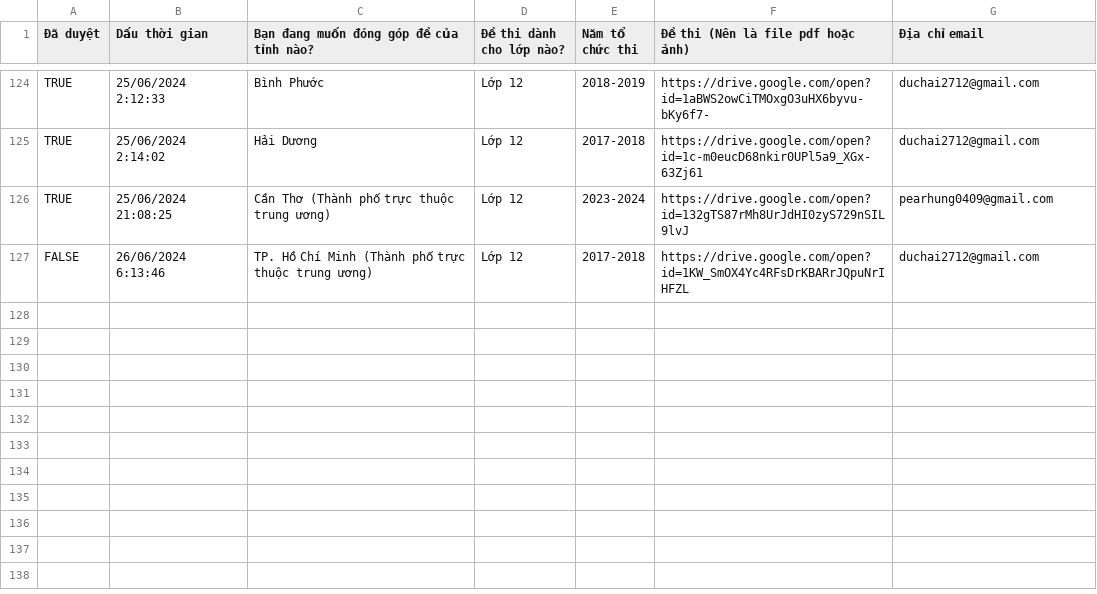
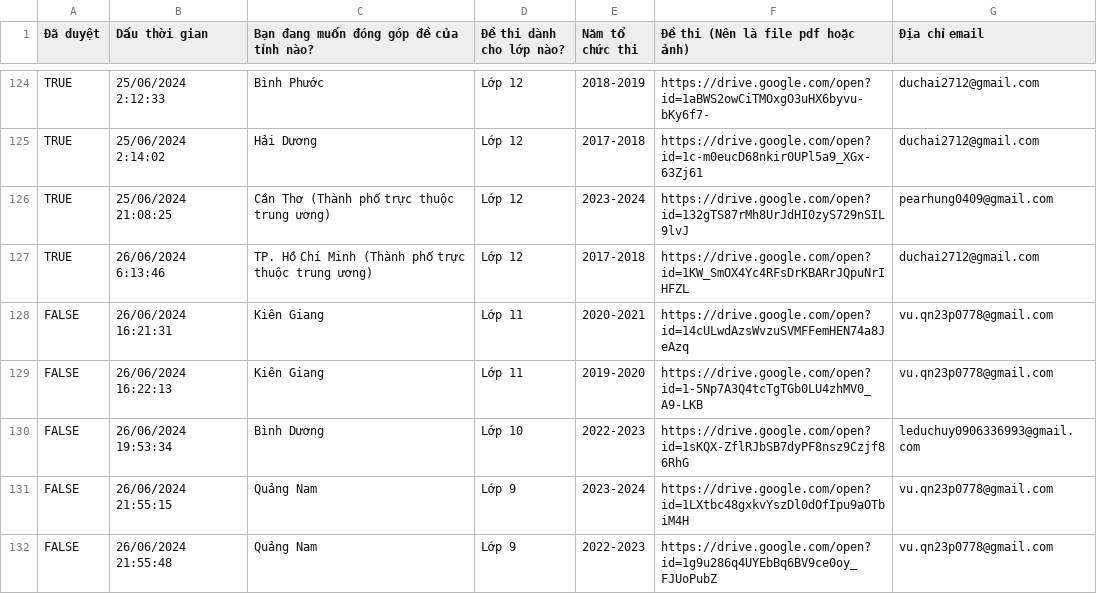
Before and after one commit to zukahai/provincial-informatics-exam-questions, a CSV file: _code/genarator/data.csv, drawn as a sheet; only a part is shown, gaps mark what is left out.

Commit message:
_code/genarator/contrubute.json

```diff
--- a/_code/genarator/data.csv
+++ b/_code/genarator/data.csv
@@ -126,2 +126,7 @@ TRUE,25/06/2024 2:14:02,Hải Dương,Lớp 12,2017-2018,https://drive.google.co
 TRUE,25/06/2024 21:08:25,Cần Thơ (Thành phố trực thuộc trung ương),Lớp 12,2023-2024,https://drive.google.com/open?id=132gTS87rMh8UrJdHI0zyS729nSIL9lvJ,pearhung0409@gmail.com
-FALSE,26/06/2024 6:13:46,TP. Hồ Chí Minh (Thành phố trực thuộc trung ương),Lớp 12,2017-2018,https://drive.google.com/open?id=1KW_SmOX4Yc4RFsDrKBARrJQpuNrIHFZL,duchai2712@gmail.com
+TRUE,26/06/2024 6:13:46,TP. Hồ Chí Minh (Thành phố trực thuộc trung ương),Lớp 12,2017-2018,https://drive.google.com/open?id=1KW_SmOX4Yc4RFsDrKBARrJQpuNrIHFZL,duchai2712@gmail.com
+FALSE,26/06/2024 16:21:31,Kiên Giang,Lớp 11,2020-2021,https://drive.google.com/open?id=14cULwdAzsWvzuSVMFFemHEN74a8JeAzq,vu.qn23p0778@gmail.com
+FALSE,26/06/2024 16:22:13,Kiên Giang,Lớp 11,2019-2020,https://drive.google.com/open?id=1-5Np7A3Q4tcTgTGb0LU4zhMV0_A9-LKB,vu.qn23p0778@gmail.com
+FALSE,26/06/2024 19:53:34,Bình Dương,Lớp 10,2022-2023,https://drive.google.com/open?id=1sKQX-ZflRJbSB7dyPF8nsz9Czjf86RhG,leduchuy0906336993@gmail.com
+FALSE,26/06/2024 21:55:15,Quảng Nam,Lớp 9,2023-2024,https://drive.google.com/open?id=1LXtbc48gxkvYszDl0dOfIpu9aOTbiM4H,vu.qn23p0778@gmail.com
+FALSE,26/06/2024 21:55:48,Quảng Nam,Lớp 9,2022-2023,https://drive.google.com/open?id=1g9u286q4UYEbBq6BV9ce0oy_FJUoPubZ,vu.qn23p0778@gmail.com
```
Also changed, not shown: 3 other files.
